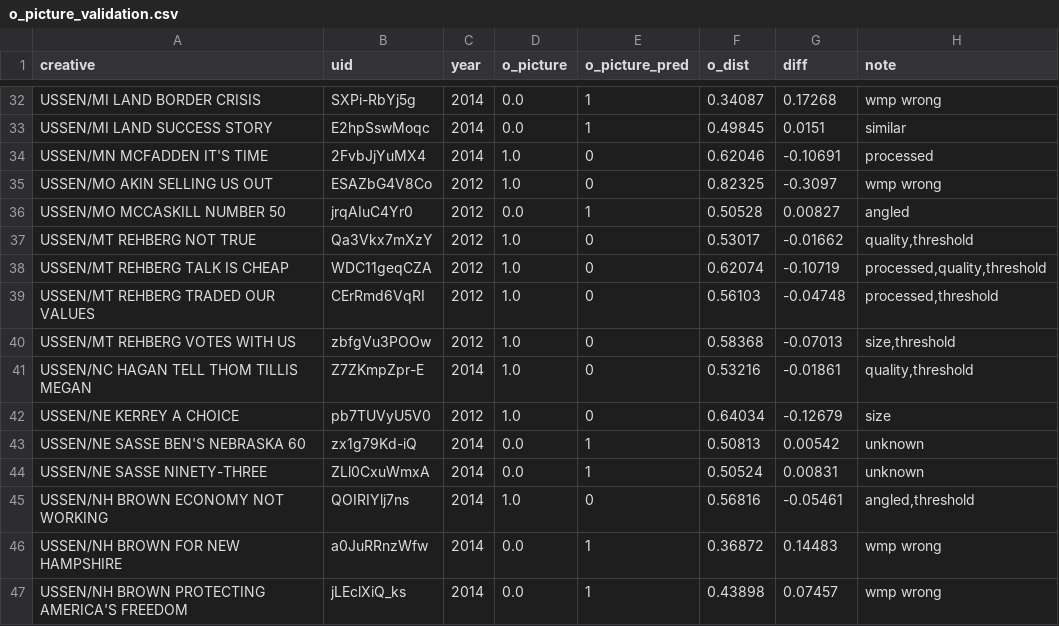
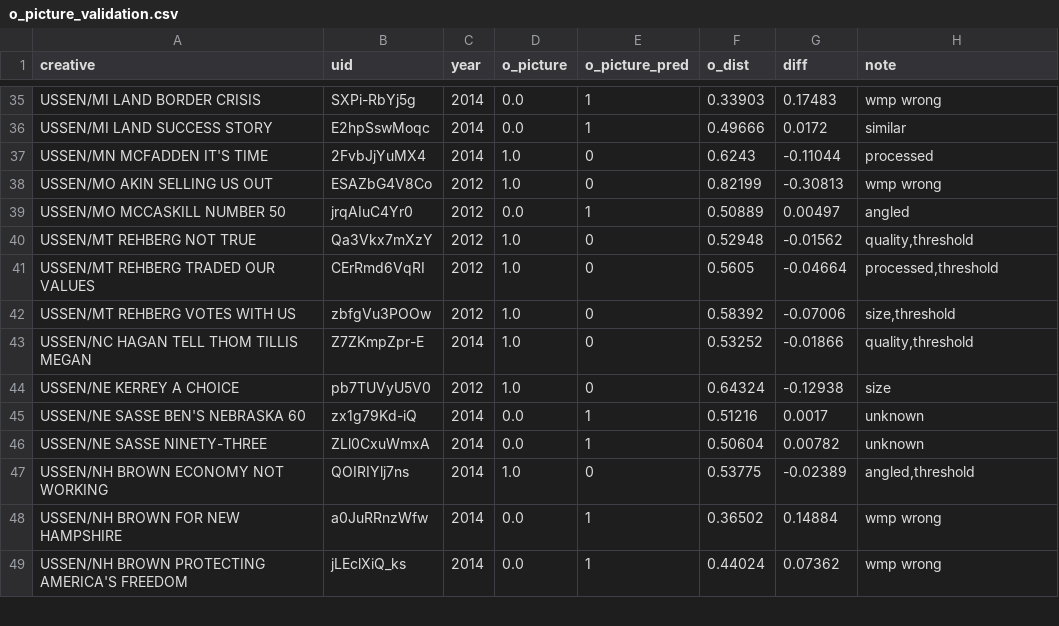
Before and after one commit to atarr3/campvideo-data, a CSV file: data/validation/o_picture_validation.csv, drawn as a sheet; only a part is shown, gaps mark what is left out; removed rows and columns are numbered as before the commit, all else as after; the diff covers the shown part only; the diff names each change by its address in the sheet, - before the commit and + after, or states it on an @@ line.

```diff
--- a/data/validation/o_picture_validation.csv
+++ b/data/validation/o_picture_validation.csv
-F35 (o_dist): 0.34087
+F35 (o_dist): 0.33903
-G35 (diff): 0.17268
+G35 (diff): 0.17483
-F36 (o_dist): 0.49845
+F36 (o_dist): 0.49666
-G36 (diff): 0.0151
+G36 (diff): 0.0172
-F37 (o_dist): 0.62046
+F37 (o_dist): 0.6243
-G37 (diff): -0.10691
+G37 (diff): -0.11044
-F38 (o_dist): 0.82325
+F38 (o_dist): 0.82199
-G38 (diff): -0.3097
+G38 (diff): -0.30813
-F39 (o_dist): 0.50528
+F39 (o_dist): 0.50889
-G39 (diff): 0.00827
+G39 (diff): 0.00497
-F40 (o_dist): 0.53017
+F40 (o_dist): 0.52948
-G40 (diff): -0.01662
+G40 (diff): -0.01562
-row 38: USSEN/MT REHBERG TALK IS CHEAP | WDC11geqCZA | 2012 | 1.0 | 0 | 0.62074 | -0.10719 | processed,quality,threshold
-F41 (o_dist): 0.56103
+F41 (o_dist): 0.5605
-G41 (diff): -0.04748
+G41 (diff): -0.04664
-F42 (o_dist): 0.58368
+F42 (o_dist): 0.58392
-G42 (diff): -0.07013
+G42 (diff): -0.07006
-F43 (o_dist): 0.53216
+F43 (o_dist): 0.53252
-G43 (diff): -0.01861
+G43 (diff): -0.01866
-F44 (o_dist): 0.64034
+F44 (o_dist): 0.64324
-G44 (diff): -0.12679
+G44 (diff): -0.12938
-F45 (o_dist): 0.50813
+F45 (o_dist): 0.51216
-G45 (diff): 0.00542
+G45 (diff): 0.0017
-F46 (o_dist): 0.50524
+F46 (o_dist): 0.50604
-G46 (diff): 0.00831
+G46 (diff): 0.00782
-F47 (o_dist): 0.56816
+F47 (o_dist): 0.53775
-G47 (diff): -0.05461
+G47 (diff): -0.02389
-F48 (o_dist): 0.36872
+F48 (o_dist): 0.36502
-G48 (diff): 0.14483
+G48 (diff): 0.14884
-F49 (o_dist): 0.43898
+F49 (o_dist): 0.44024
-G49 (diff): 0.07457
+G49 (diff): 0.07362
```
Also changed, not shown: 3 added rows and 103 edited cells elsewhere in this file, data/facerec_results.csv, data/issueconv.csv, 19 other files.
